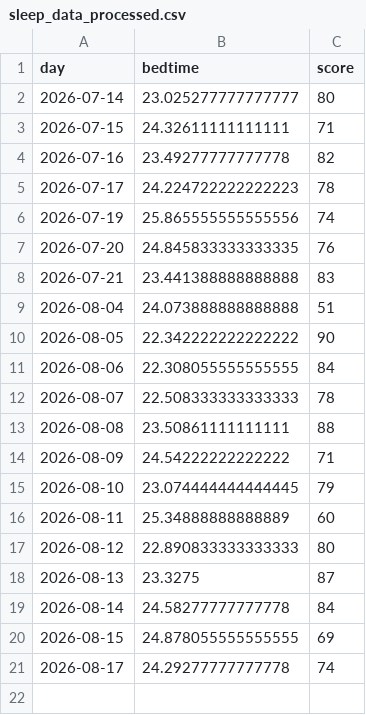
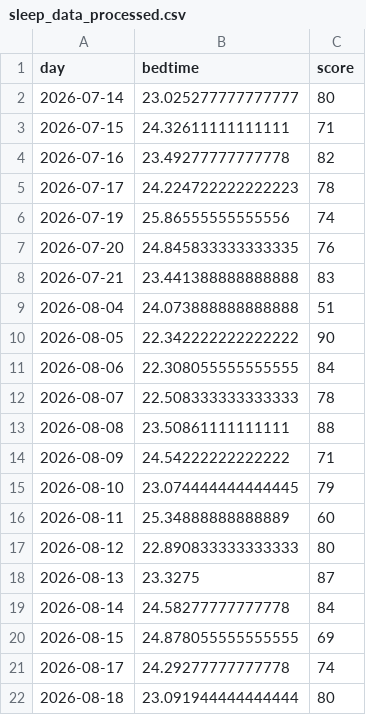
Before and after one commit to petedilworth/health-tracker, a CSV file: data/sleep_data_processed.csv, drawn as a sheet.

```diff
--- a/data/sleep_data_processed.csv
+++ b/data/sleep_data_processed.csv
@@ -5,3 +5,3 @@ day,bedtime,score
 2026-07-17,24.224722222222223,78
-2026-07-19,25.865555555555556,74
+2026-07-19,25.86555555555556,74
 2026-07-20,24.845833333333335,76
@@ -21 +21,2 @@ day,bedtime,score
 2026-08-17,24.29277777777778,74
+2026-08-18,23.091944444444444,80
```
Also changed, not shown: 1 other file.
